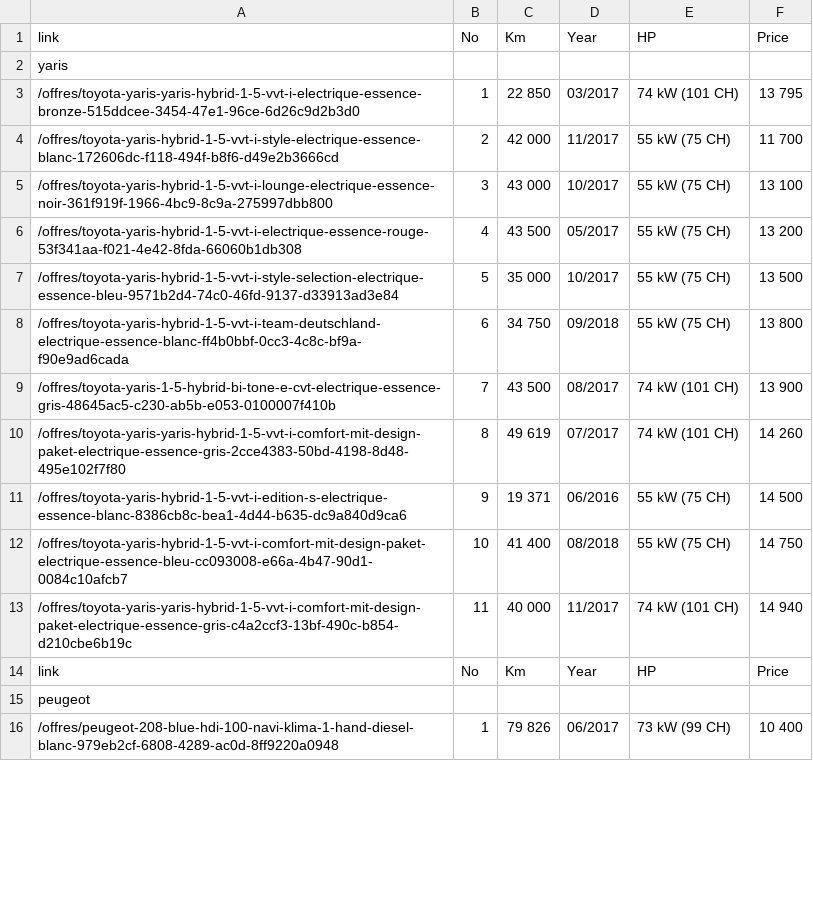
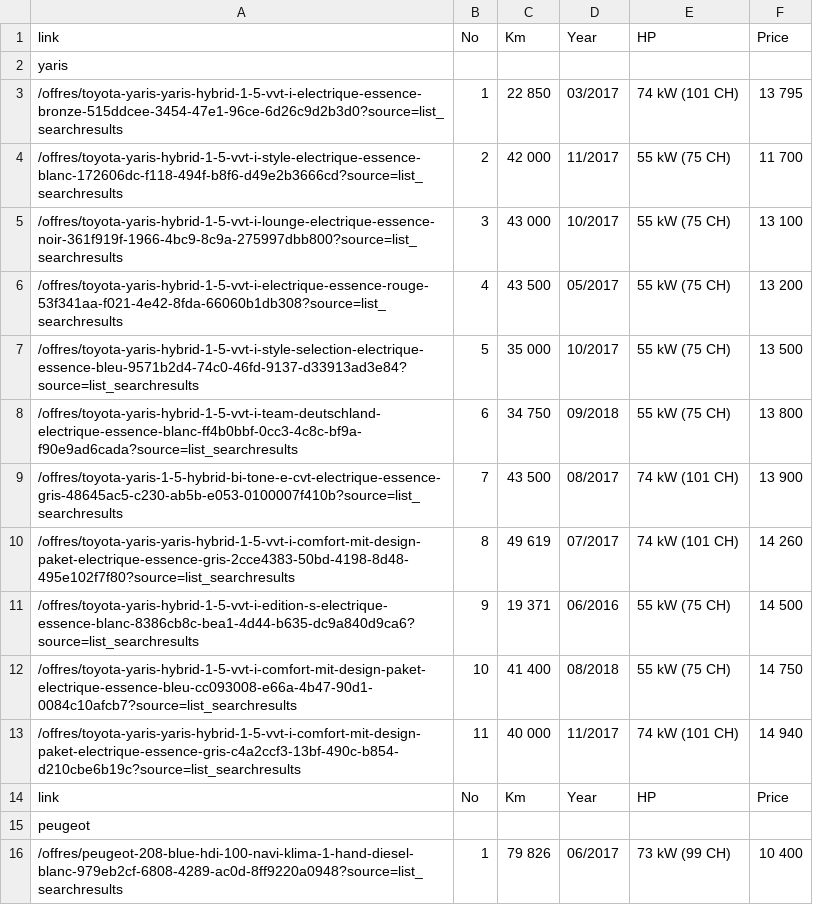
Before and after one commit to Rauchdimehdi/car-prospection, a CSV file: cars.csv, drawn as a sheet; only a part is shown; the diff covers the shown part only.

Commit message:
erasing old data before writing new one

```diff
--- a/cars.csv
+++ b/cars.csv
@@ -2,15 +2,15 @@ link,No,Km,Year,HP,Price
 yaris,,,,,
-/offres/toyota-yaris-yaris-hybrid-1-5-vvt-i-electrique-essence-bronze-515ddcee-3454-47e1-96ce-6d26c9d2b3d0,1,22 850,03/2017,74 kW (101 CH),13 795
-/offres/toyota-yaris-hybrid-1-5-vvt-i-style-electrique-essence-blanc-172606dc-f118-494f-b8f6-d49e2b3666cd,2,42 000,11/2017,55 kW (75 CH),11 700
-/offres/toyota-yaris-hybrid-1-5-vvt-i-lounge-electrique-essence-noir-361f919f-1966-4bc9-8c9a-275997dbb800,3,43 000,10/2017,55 kW (75 CH),13 100
-/offres/toyota-yaris-hybrid-1-5-vvt-i-electrique-essence-rouge-53f341aa-f021-4e42-8fda-66060b1db308,4,43 500,05/2017,55 kW (75 CH),13 200
-/offres/toyota-yaris-hybrid-1-5-vvt-i-style-selection-electrique-essence-bleu-9571b2d4-74c0-46fd-9137-d33913ad3e84,5,35 000,10/2017,55 kW (75 CH),13 500
-/offres/toyota-yaris-hybrid-1-5-vvt-i-team-deutschland-electrique-essence-blanc-ff4b0bbf-0cc3-4c8c-bf9a-f90e9ad6cada,6,34 750,09/2018,55 kW (75 CH),13 800
-/offres/toyota-yaris-1-5-hybrid-bi-tone-e-cvt-electrique-essence-gris-48645ac5-c230-ab5b-e053-0100007f410b,7,43 500,08/2017,74 kW (101 CH),13 900
-/offres/toyota-yaris-yaris-hybrid-1-5-vvt-i-comfort-mit-design-paket-electrique-essence-gris-2cce4383-50bd-4198-8d48-495e102f7f80,8,49 619,07/2017,74 kW (101 CH),14 260
-/offres/toyota-yaris-hybrid-1-5-vvt-i-edition-s-electrique-essence-blanc-8386cb8c-bea1-4d44-b635-dc9a840d9ca6,9,19 371,06/2016,55 kW (75 CH),14 500
-/offres/toyota-yaris-hybrid-1-5-vvt-i-comfort-mit-design-paket-electrique-essence-bleu-cc093008-e66a-4b47-90d1-0084c10afcb7,10,41 400,08/2018,55 kW (75 CH),14 750
-/offres/toyota-yaris-yaris-hybrid-1-5-vvt-i-comfort-mit-design-paket-electrique-essence-gris-c4a2ccf3-13bf-490c-b854-d210cbe6b19c,11,40 000,11/2017,74 kW (101 CH),14 940
+/offres/toyota-yaris-yaris-hybrid-1-5-vvt-i-electrique-essence-bronze-515ddcee-3454-47e1-96ce-6d26c9d2b3d0?source=list_searchresults,1,22 850,03/2017,74 kW (101 CH),13 795
+/offres/toyota-yaris-hybrid-1-5-vvt-i-style-electrique-essence-blanc-172606dc-f118-494f-b8f6-d49e2b3666cd?source=list_searchresults,2,42 000,11/2017,55 kW (75 CH),11 700
+/offres/toyota-yaris-hybrid-1-5-vvt-i-lounge-electrique-essence-noir-361f919f-1966-4bc9-8c9a-275997dbb800?source=list_searchresults,3,43 000,10/2017,55 kW (75 CH),13 100
+/offres/toyota-yaris-hybrid-1-5-vvt-i-electrique-essence-rouge-53f341aa-f021-4e42-8fda-66060b1db308?source=list_searchresults,4,43 500,05/2017,55 kW (75 CH),13 200
+/offres/toyota-yaris-hybrid-1-5-vvt-i-style-selection-electrique-essence-bleu-9571b2d4-74c0-46fd-9137-d33913ad3e84?source=list_searchresults,5,35 000,10/2017,55 kW (75 CH),13 500
+/offres/toyota-yaris-hybrid-1-5-vvt-i-team-deutschland-electrique-essence-blanc-ff4b0bbf-0cc3-4c8c-bf9a-f90e9ad6cada?source=list_searchresults,6,34 750,09/2018,55 kW (75 CH),13 800
+/offres/toyota-yaris-1-5-hybrid-bi-tone-e-cvt-electrique-essence-gris-48645ac5-c230-ab5b-e053-0100007f410b?source=list_searchresults,7,43 500,08/2017,74 kW (101 CH),13 900
+/offres/toyota-yaris-yaris-hybrid-1-5-vvt-i-comfort-mit-design-paket-electrique-essence-gris-2cce4383-50bd-4198-8d48-495e102f7f80?source=list_searchresults,8,49 619,07/2017,74 kW (101 CH),14 260
+/offres/toyota-yaris-hybrid-1-5-vvt-i-edition-s-electrique-essence-blanc-8386cb8c-bea1-4d44-b635-dc9a840d9ca6?source=list_searchresults,9,19 371,06/2016,55 kW (75 CH),14 500
+/offres/toyota-yaris-hybrid-1-5-vvt-i-comfort-mit-design-paket-electrique-essence-bleu-cc093008-e66a-4b47-90d1-0084c10afcb7?source=list_searchresults,10,41 400,08/2018,55 kW (75 CH),14 750
+/offres/toyota-yaris-yaris-hybrid-1-5-vvt-i-comfort-mit-design-paket-electrique-essence-gris-c4a2ccf3-13bf-490c-b854-d210cbe6b19c?source=list_searchresults,11,40 000,11/2017,74 kW (101 CH),14 940
 link,No,Km,Year,HP,Price
 peugeot,,,,,
-/offres/peugeot-208-blue-hdi-100-navi-klima-1-hand-diesel-blanc-979eb2cf-6808-4289-ac0d-8ff9220a0948,1,79 826,06/2017,73 kW (99 CH),10 400
+/offres/peugeot-208-blue-hdi-100-navi-klima-1-hand-diesel-blanc-979eb2cf-6808-4289-ac0d-8ff9220a0948?source=list_searchresults,1,79 826,06/2017,73 kW (99 CH),10 400
```
Also changed, not shown: 19 added rows and 31 edited cells elsewhere in this file, 2 other files.
